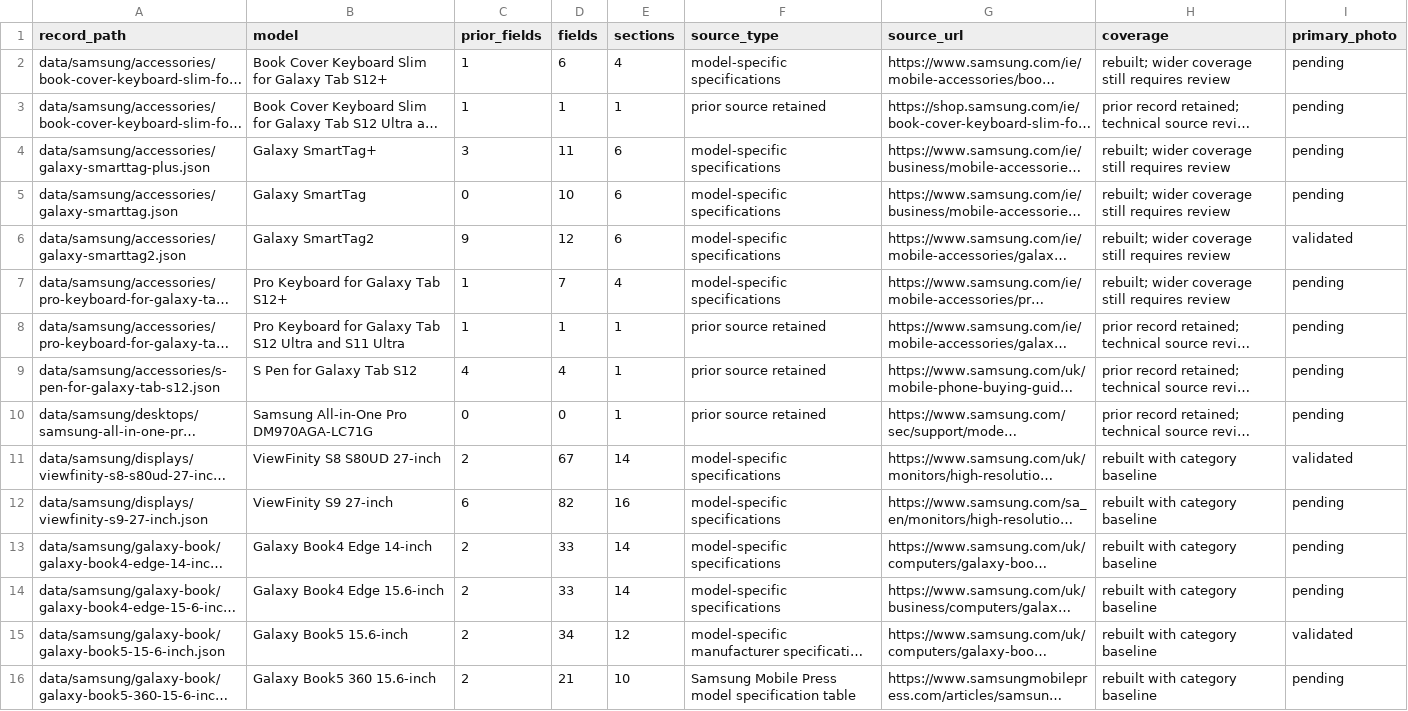
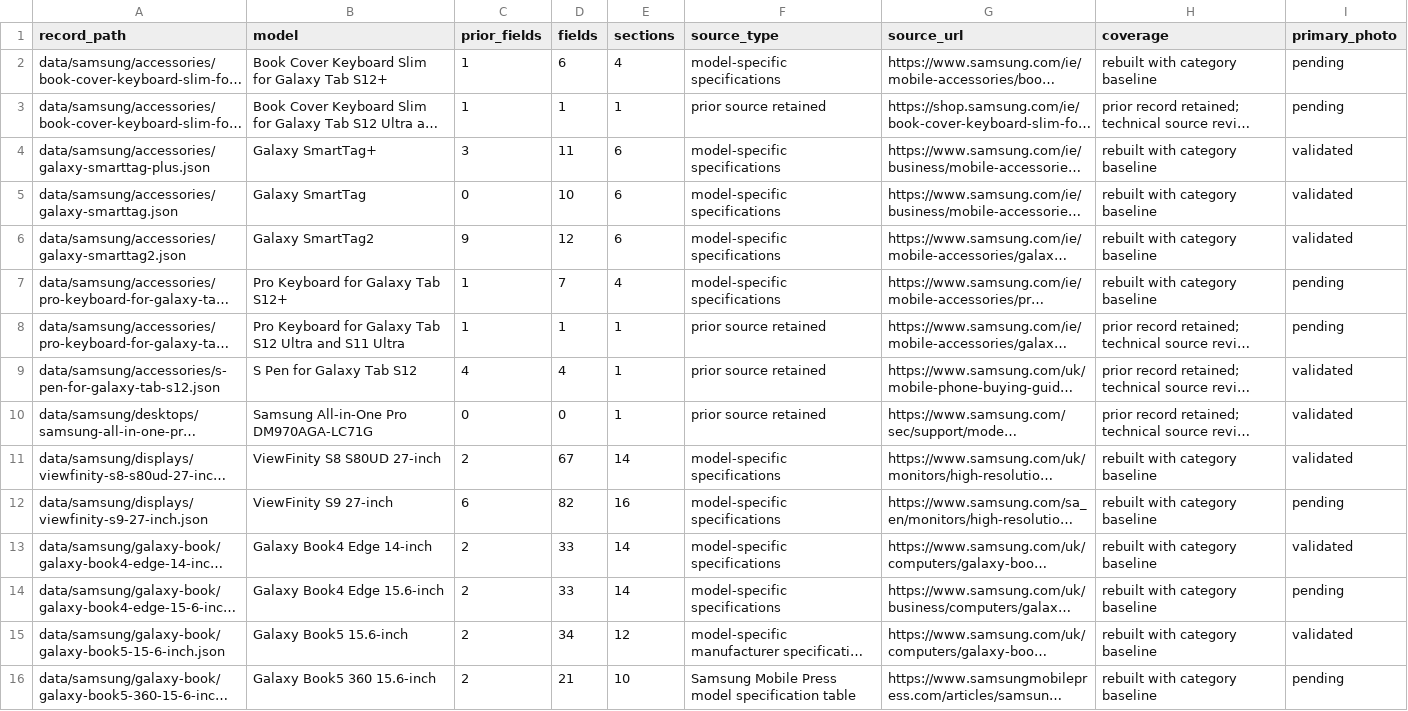
Before and after one commit to patrickblood68-stack/seai-catalog, a CSV file: techspecs/coverage.csv, drawn as a sheet; only a part is shown; long unchanged cells end in …; the diff covers the shown part only; the diff names each change by its address in the sheet, - before the commit and + after, or states it on an @@ line.

Commit message:
Expand Samsung model specifications and validated primary imagery

```diff
--- a/techspecs/coverage.csv
+++ b/techspecs/coverage.csv
-H2 (coverage): rebuilt; wider coverage still requires review
+H2 (coverage): rebuilt with category baseline
-H4:H7 (coverage): rebuilt; wider coverage still requires review
+H4:H7 (coverage): rebuilt with category baseline
-I4:I5 (primary_photo): pending
+I4:I5 (primary_photo): validated
-I9:I10 (primary_photo): pending
+I9:I10 (primary_photo): validated
-I13 (primary_photo): pending
+I13 (primary_photo): validated
```
Also changed, not shown: 58 edited cells elsewhere in this file, 57 other files.
